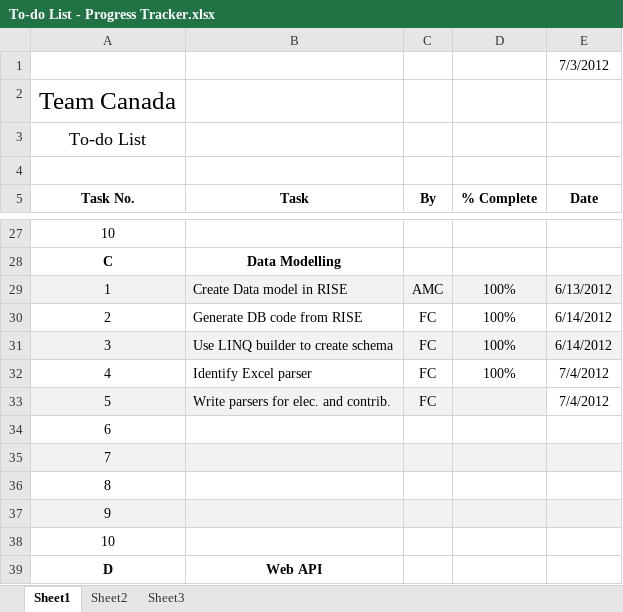
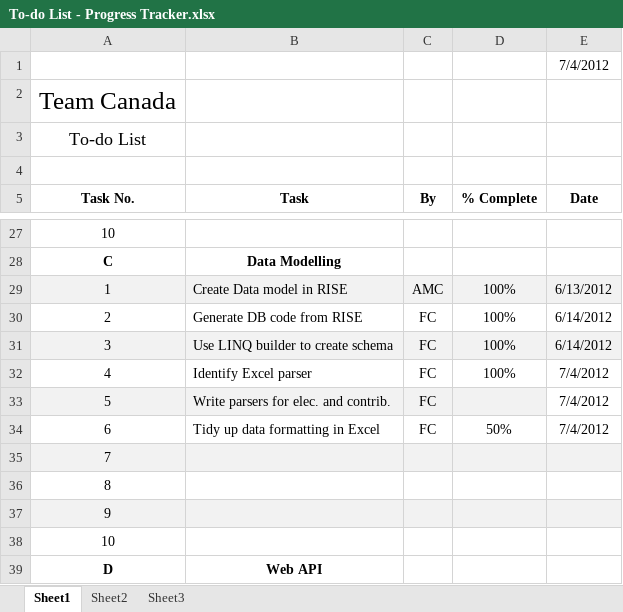
Before and after one commit to darraghb1980/EF-Group-Project, an Excel workbook: To-do List - Progress Tracker.xlsx, sheet Sheet1, drawn as a sheet; only a part is shown, gaps mark what is left out; values as stored, in another font and other column widths than the file's, no borders; removed rows and columns are numbered as before the commit, all else as after; the diff names each change by its address in the sheet, - before the commit and + after, or states it on an @@ line.

Commit message:
Updated to do list

```diff
--- a/To-do List - Progress Tracker.xlsx (sheet Sheet1)
+++ b/To-do List - Progress Tracker.xlsx (sheet Sheet1)
-E1 (Date): 7/3/2012
+E1 (Date): 7/4/2012
-row 34: 6
+row 34: 6 | Tidy up data formatting in Excel | FC | 50% | 7/4/2012
```
